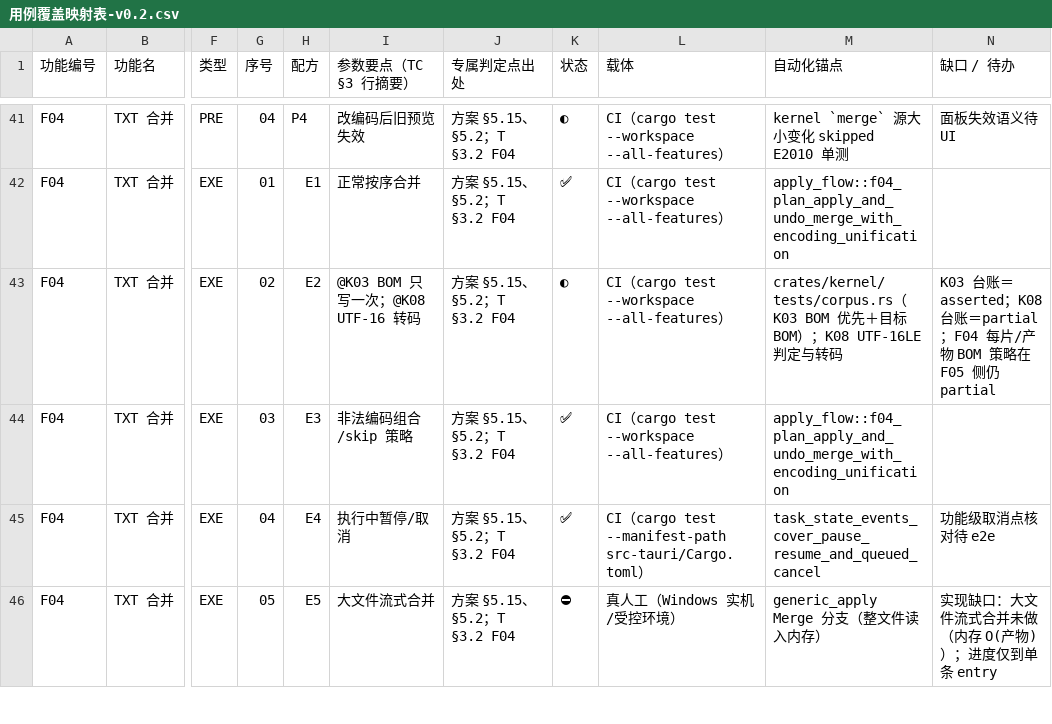
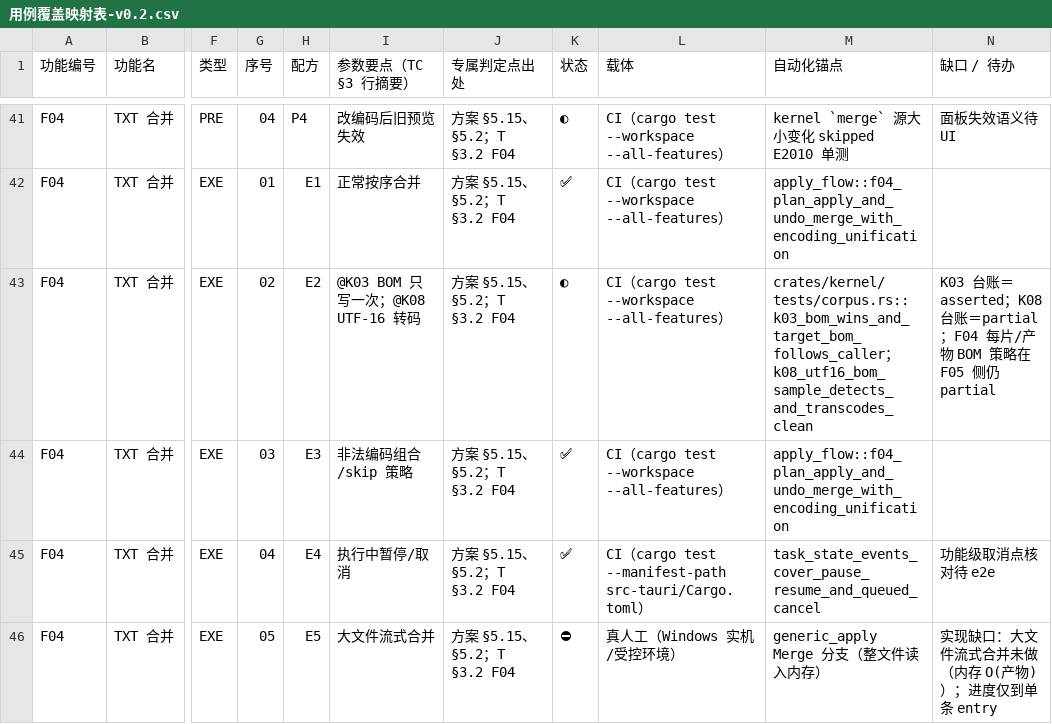
Before and after one commit to superge-cn/batchdesk, a CSV file: docs/testing/用例覆盖映射表-v0.2.csv, drawn as a sheet; only a part is shown, gaps mark what is left out; the diff covers the shown part only; the diff names each change by its address in the sheet, - before the commit and + after, or states it on an @@ line.

Commit message:
docs(testing): 映射表 CSV 改 LF 并补齐锚点实名校验
- CSV 行尾改 LF（仓库 .gitattributes 口径），避免换行规范化抖动
- 锚点实名校验脚本首跑抓到 6 处问题引用：省略式名称（c06_undo_dry_run…、
  f06_plan_surfaces_headerless…、c05_preview_…）与把 corpus.rs 辅助函数
  f01_plan 当测试名；逐条改为源码中真实存在的测试名后复跑清零
- md §4 增加可复跑的锚点校验片段，DEVELOPMENT-PLAN §6.1 记录该次自纠

验证：CSV 296 行/296 唯一实例 ID；apply_flow::与 corpus.rs:: 引用全部命中真实
测试名；check_docs exit 0。

```diff
--- a/docs/testing/用例覆盖映射表-v0.2.csv
+++ b/docs/testing/用例覆盖映射表-v0.2.csv
-M43 (自动化锚点): crates/kernel/tests/corpus.rs（K03 BOM 优先＋目标 BOM）；K08 UTF-16LE 判定与转码
+M43 (自动化锚点): crates/kernel/tests/corpus.rs::k03_bom_wins_and_target_bom_follows_caller；k08_utf16_bom_sample_detects_and_transcodes_clean
```
Also changed, not shown: 20 edited cells elsewhere in this file, 2 other files.
